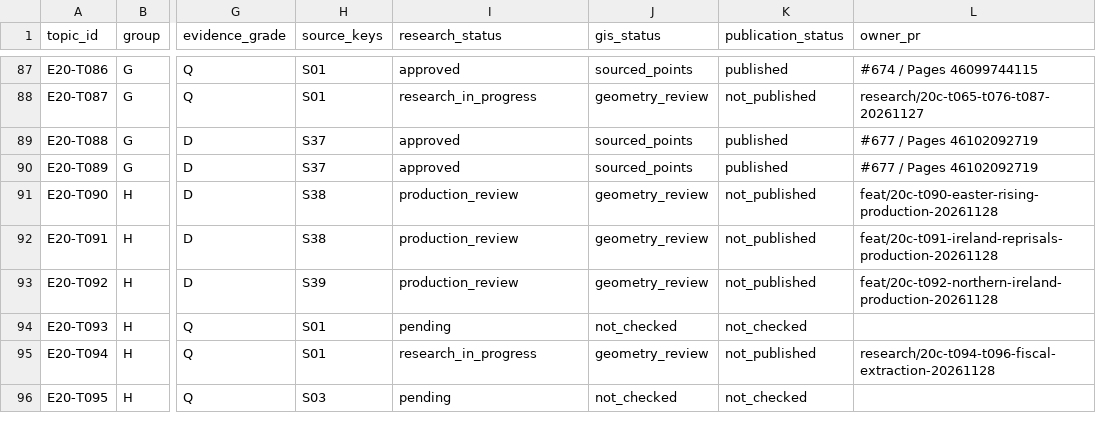
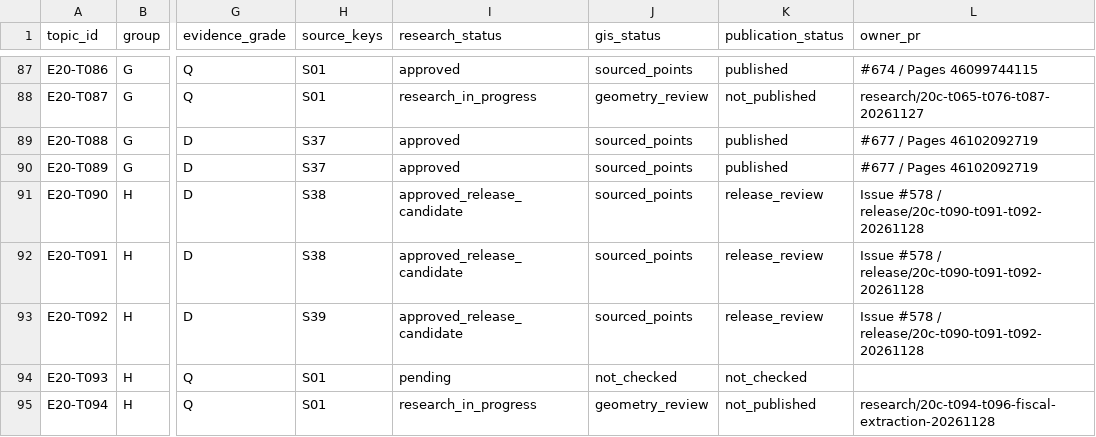
Before and after one commit to 1959124923wyz-sys/love-British-TV, a CSV file: research/20c/TOPIC_WORKBOARD.csv, drawn as a sheet; only a part is shown, gaps mark what is left out; the shorter side is filled out with more unchanged rows; the diff names each change by its address in the sheet, - before the commit and + after, or states it on an @@ line.

```diff
--- a/research/20c/TOPIC_WORKBOARD.csv
+++ b/research/20c/TOPIC_WORKBOARD.csv
-I91:I93 (research_status): production_review
+I91:I93 (research_status): approved_release_candidate
-J91:J93 (gis_status): geometry_review
+J91:J93 (gis_status): sourced_points
-K91:K93 (publication_status): not_published
+K91:K93 (publication_status): release_review
-L91 (owner_pr): feat/20c-t090-easter-rising-production-20261128
+L91 (owner_pr): Issue #578 / release/20c-t090-t091-t092-20261128
-L92 (owner_pr): feat/20c-t091-ireland-reprisals-production-20261128
+L92 (owner_pr): Issue #578 / release/20c-t090-t091-t092-20261128
-L93 (owner_pr): feat/20c-t092-northern-ireland-production-20261128
+L93 (owner_pr): Issue #578 / release/20c-t090-t091-t092-20261128
```
Also changed, not shown: 15 other files.
